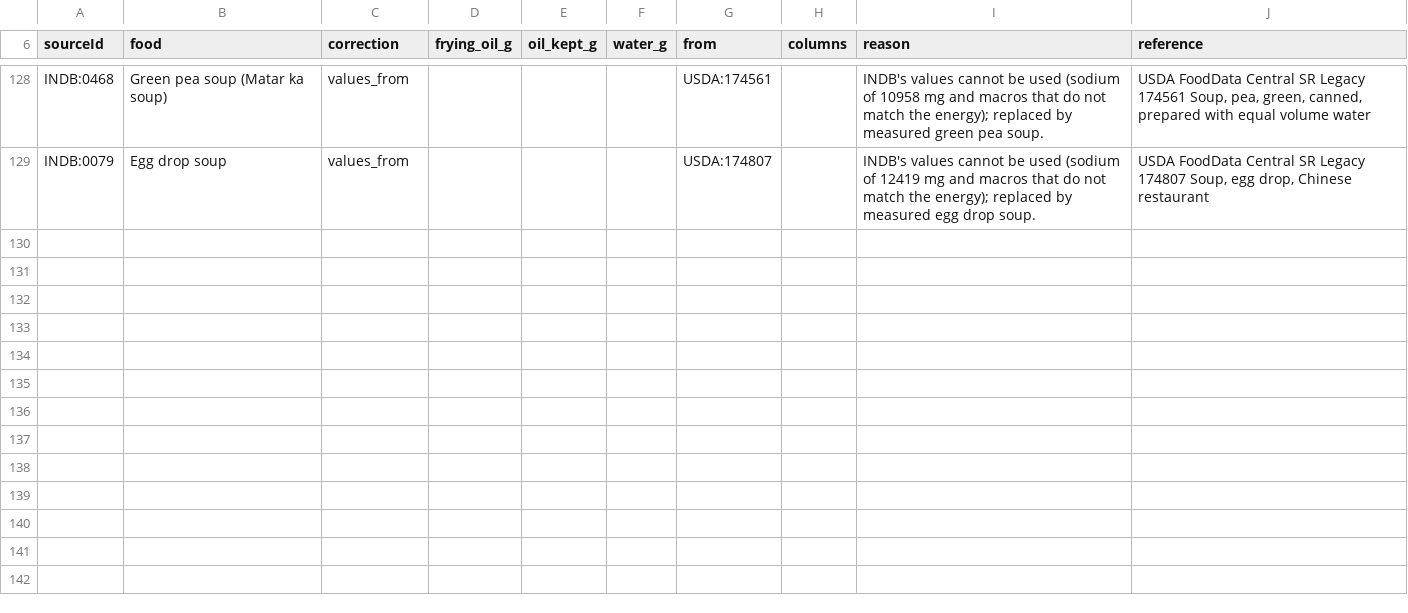
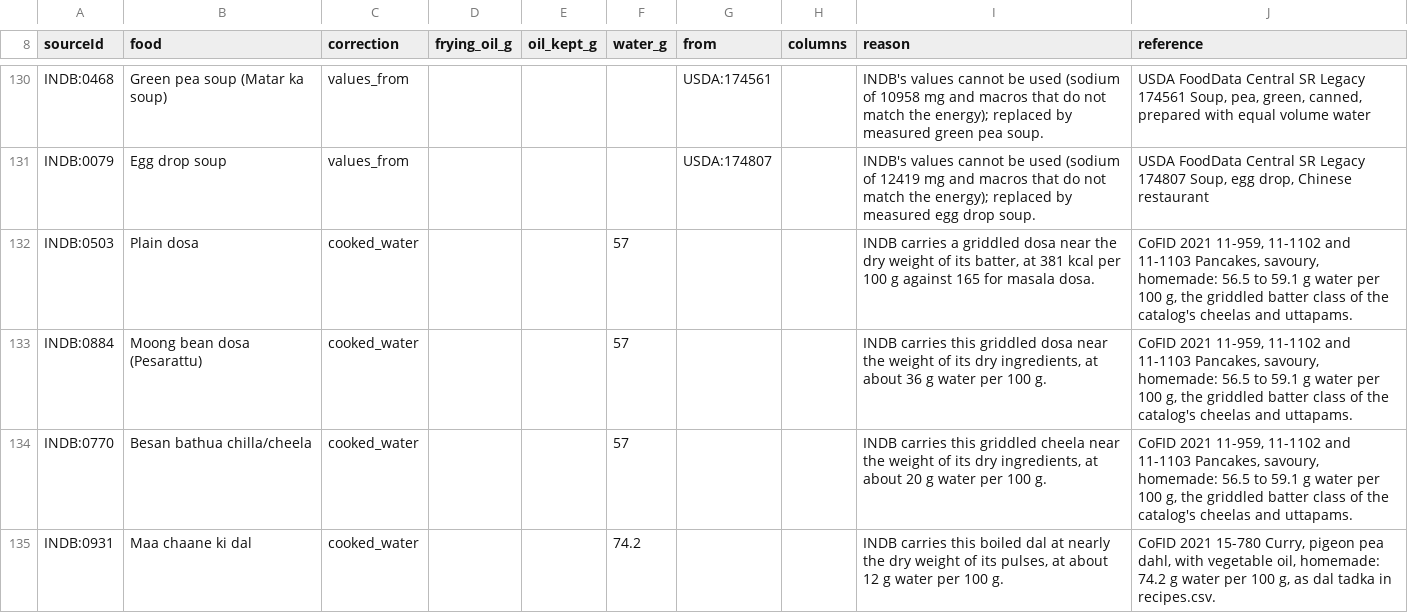
Before and after one commit to ArmaanCode2/Macrobase, a CSV file: tools/catalog/corrections.csv, drawn as a sheet; only a part is shown, gaps mark what is left out; the diff covers the shown part only; the diff names each change by its address in the sheet, - before the commit and + after, or states it on an @@ line.

```diff
--- a/tools/catalog/corrections.csv
+++ b/tools/catalog/corrections.csv
+row 132: INDB:0503 | Plain dosa | cooked_water |  |  | 57 |  |  | INDB carries a griddled dosa near the dry weight of its batter, at 381 kcal per 100 g against 165 for masala dosa. | CoFID 2021 11-959, 11-1102 and 11-1103 Pancakes, savoury, homemade: 56.5 to 59.1 g water per 100 g, the griddled batter class of the catalog's cheelas and uttapams.
+row 133: INDB:0884 | Moong bean dosa (Pesarattu) | cooked_water |  |  | 57 |  |  | INDB carries this griddled dosa near the weight of its dry ingredients, at about 36 g water per 100 g. | CoFID 2021 11-959, 11-1102 and 11-1103 Pancakes, savoury, homemade: 56.5 to 59.1 g water per 100 g, the griddled batter class of the catalog's cheelas and uttapams.
+row 134: INDB:0770 | Besan bathua chilla/cheela | cooked_water |  |  | 57 |  |  | INDB carries this griddled cheela near the weight of its dry ingredients, at about 20 g water per 100 g. | CoFID 2021 11-959, 11-1102 and 11-1103 Pancakes, savoury, homemade: 56.5 to 59.1 g water per 100 g, the griddled batter class of the catalog's cheelas and uttapams.
+row 135: INDB:0931 | Maa chaane ki dal | cooked_water |  |  | 74.2 |  |  | INDB carries this boiled dal at nearly the dry weight of its pulses, at about 12 g water per 100 g. | CoFID 2021 15-780 Curry, pigeon pea dahl, with vegetable oil, homemade: 74.2 g water per 100 g, as dal tadka in recipes.csv.
```
Also changed, not shown: 5 added rows elsewhere in this file, tools/catalog/catalog_versions.csv, tools/catalog/data_exceptions.csv, 48 other files.
